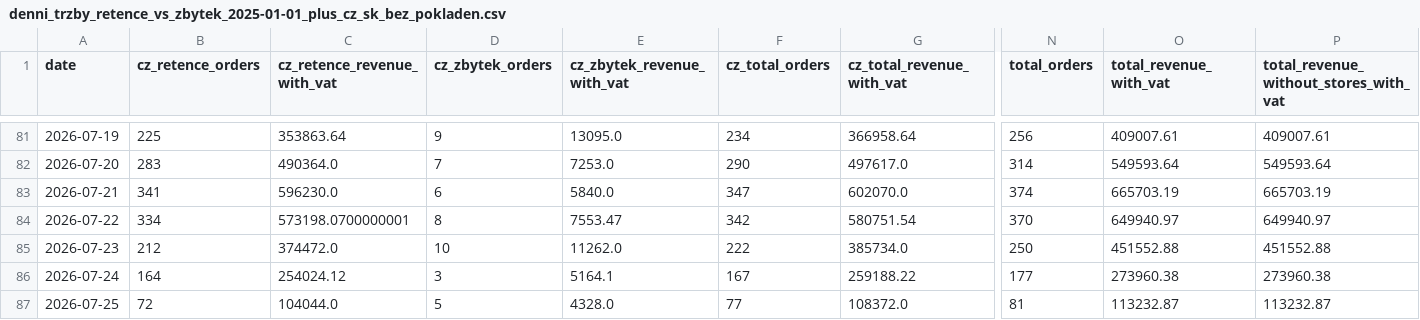
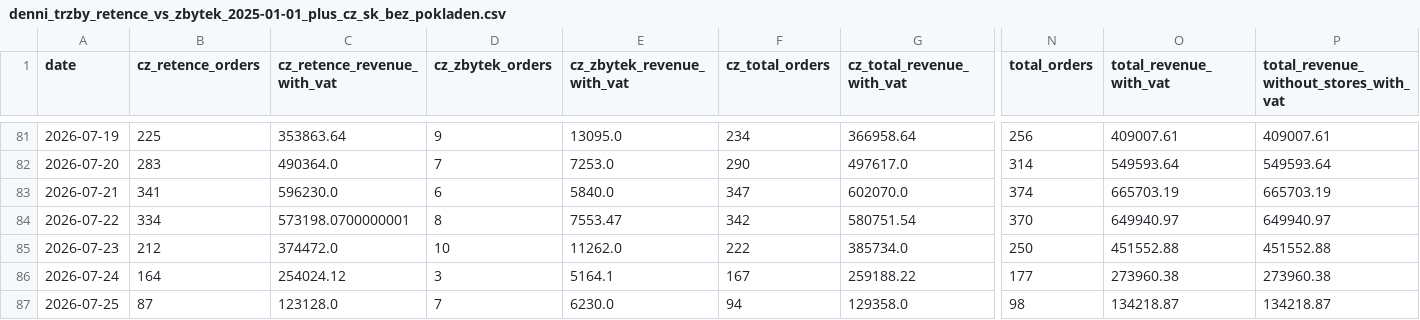
Before and after one commit to rkonfal/tiande-retence-vs-zbytek-report, a CSV file: docs/denni_trzby_retence_vs_zbytek_2025-01-01_plus_cz_sk_bez_pokladen.csv, drawn as a sheet; only a part is shown, gaps mark what is left out; the diff names each change by its address in the sheet, - before the commit and + after, or states it on an @@ line.

Commit message:
chore: refresh retence vs zbytek report

```diff
--- a/docs/denni_trzby_retence_vs_zbytek_2025-01-01_plus_cz_sk_bez_pokladen.csv
+++ b/docs/denni_trzby_retence_vs_zbytek_2025-01-01_plus_cz_sk_bez_pokladen.csv
-B87 (cz_retence_orders): 72
+B87 (cz_retence_orders): 87
-C87 (cz_retence_revenue_with_vat): 104044.0
+C87 (cz_retence_revenue_with_vat): 123128.0
-D87 (cz_zbytek_orders): 5
+D87 (cz_zbytek_orders): 7
-E87 (cz_zbytek_revenue_with_vat): 4328.0
+E87 (cz_zbytek_revenue_with_vat): 6230.0
-F87 (cz_total_orders): 77
+F87 (cz_total_orders): 94
-G87 (cz_total_revenue_with_vat): 108372.0
+G87 (cz_total_revenue_with_vat): 129358.0
-N87 (total_orders): 81
+N87 (total_orders): 98
-O87 (total_revenue_with_vat): 113232.87
+O87 (total_revenue_with_vat): 134218.87
-P87: 113232.87
+P87: 134218.87
```
Also changed, not shown: docs/denni_trzby_retence_vs_zbytek_2026-05-01_plus_cz_sk_bez_pokladen.csv, docs/denni_trzby_retence_vs_zbytek_latest.csv, 7 other files.
